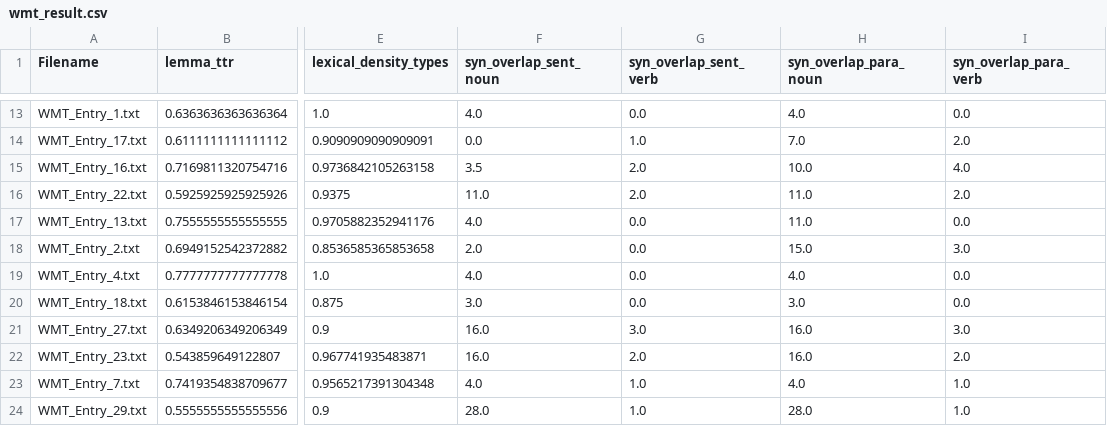
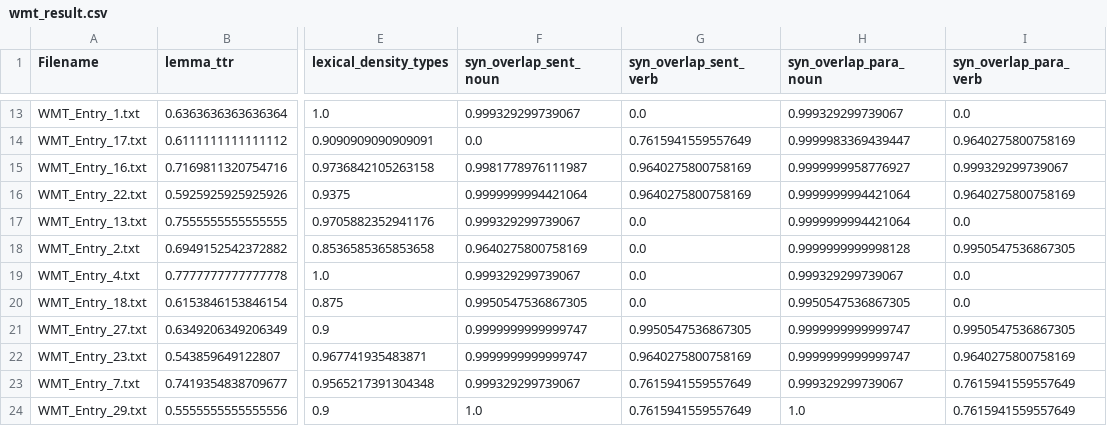
Before and after one commit to junggyo1020/HYU_CSE_Final_, a CSV file: src/csv_files/taaco_result/wmt_result.csv, drawn as a sheet; only a part is shown, gaps mark what is left out; the diff covers the shown part only; the diff names each change by its address in the sheet, - before the commit and + after, or states it on an @@ line.

```diff
--- a/src/csv_files/taaco_result/wmt_result.csv
+++ b/src/csv_files/taaco_result/wmt_result.csv
-F13 (syn_overlap_sent_noun): 4.0
+F13 (syn_overlap_sent_noun): 0.999329299739067
-H13 (syn_overlap_para_noun): 4.0
+H13 (syn_overlap_para_noun): 0.999329299739067
-G14 (syn_overlap_sent_verb): 1.0
+G14 (syn_overlap_sent_verb): 0.7615941559557649
-H14 (syn_overlap_para_noun): 7.0
+H14 (syn_overlap_para_noun): 0.9999983369439447
-I14 (syn_overlap_para_verb): 2.0
+I14 (syn_overlap_para_verb): 0.9640275800758169
-F15 (syn_overlap_sent_noun): 3.5
+F15 (syn_overlap_sent_noun): 0.9981778976111987
-G15:G16 (syn_overlap_sent_verb): 2.0
+G15:G16 (syn_overlap_sent_verb): 0.9640275800758169
-H15 (syn_overlap_para_noun): 10.0
+H15 (syn_overlap_para_noun): 0.9999999958776927
-I15 (syn_overlap_para_verb): 4.0
+I15 (syn_overlap_para_verb): 0.999329299739067
-F16 (syn_overlap_sent_noun): 11.0
+F16 (syn_overlap_sent_noun): 0.9999999994421064
-H16:H17 (syn_overlap_para_noun): 11.0
+H16:H17 (syn_overlap_para_noun): 0.9999999994421064
-I16 (syn_overlap_para_verb): 2.0
+I16 (syn_overlap_para_verb): 0.9640275800758169
-F17 (syn_overlap_sent_noun): 4.0
+F17 (syn_overlap_sent_noun): 0.999329299739067
-F18 (syn_overlap_sent_noun): 2.0
+F18 (syn_overlap_sent_noun): 0.9640275800758169
-H18 (syn_overlap_para_noun): 15.0
+H18 (syn_overlap_para_noun): 0.9999999999998128
-I18 (syn_overlap_para_verb): 3.0
+I18 (syn_overlap_para_verb): 0.9950547536867305
-F19 (syn_overlap_sent_noun): 4.0
+F19 (syn_overlap_sent_noun): 0.999329299739067
-H19 (syn_overlap_para_noun): 4.0
+H19 (syn_overlap_para_noun): 0.999329299739067
-F20 (syn_overlap_sent_noun): 3.0
+F20 (syn_overlap_sent_noun): 0.9950547536867305
-H20 (syn_overlap_para_noun): 3.0
+H20 (syn_overlap_para_noun): 0.9950547536867305
-F21:F22 (syn_overlap_sent_noun): 16.0
+F21:F22 (syn_overlap_sent_noun): 0.9999999999999747
-G21 (syn_overlap_sent_verb): 3.0
+G21 (syn_overlap_sent_verb): 0.9950547536867305
-H21:H22 (syn_overlap_para_noun): 16.0
+H21:H22 (syn_overlap_para_noun): 0.9999999999999747
-I21 (syn_overlap_para_verb): 3.0
+I21 (syn_overlap_para_verb): 0.9950547536867305
-G22 (syn_overlap_sent_verb): 2.0
+G22 (syn_overlap_sent_verb): 0.9640275800758169
-I22 (syn_overlap_para_verb): 2.0
+I22 (syn_overlap_para_verb): 0.9640275800758169
-F23 (syn_overlap_sent_noun): 4.0
+F23 (syn_overlap_sent_noun): 0.999329299739067
-G23:G24 (syn_overlap_sent_verb): 1.0
+G23:G24 (syn_overlap_sent_verb): 0.7615941559557649
-H23 (syn_overlap_para_noun): 4.0
+H23 (syn_overlap_para_noun): 0.999329299739067
-I23:I24 (syn_overlap_para_verb): 1.0
+I23:I24 (syn_overlap_para_verb): 0.7615941559557649
-F24 (syn_overlap_sent_noun): 28.0
+F24 (syn_overlap_sent_noun): 1.0
-H24 (syn_overlap_para_noun): 28.0
+H24 (syn_overlap_para_noun): 1.0
```
Also changed, not shown: 56 edited cells elsewhere in this file, src/csv_files/taaco_result/squad_result.csv.
